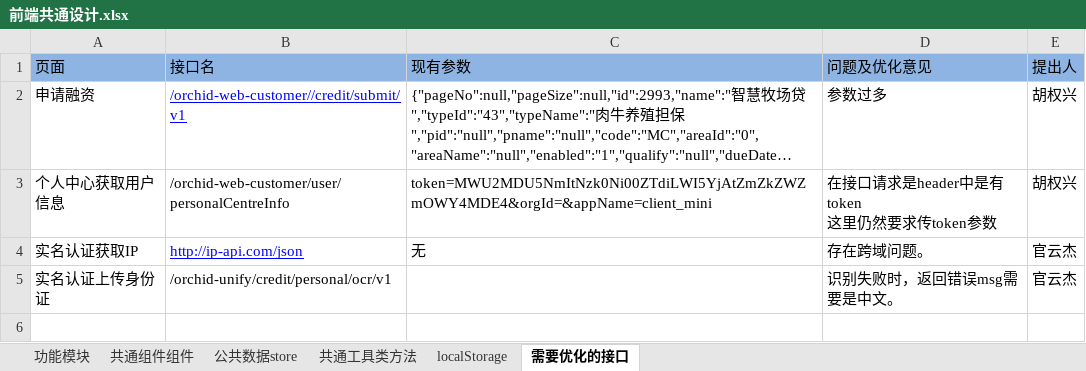
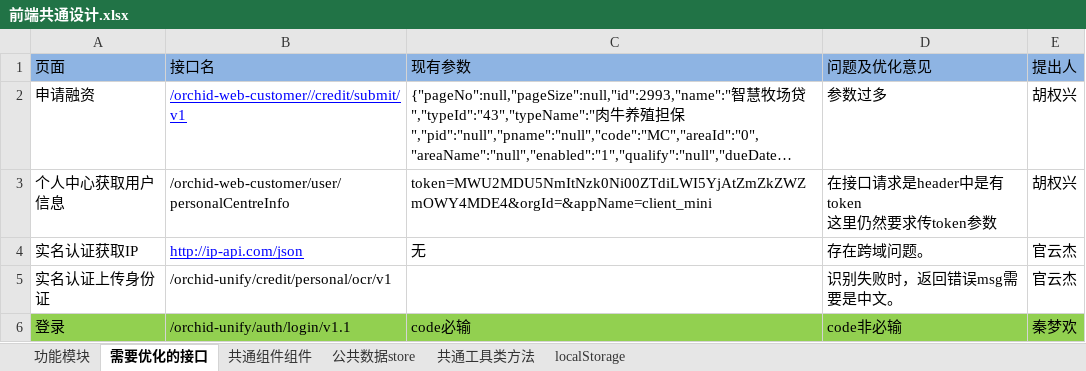
Before and after one commit to Docwzm/orchild, an Excel workbook: 前端共通设计.xlsx, sheet 需要优化的接口, drawn as a sheet; long unchanged cells end in …; values as stored, in another font and other column widths than the file's, no borders; the diff names each change by its address in the sheet, - before the commit and + after, or states it on an @@ line.

```diff
--- a/前端共通设计.xlsx (sheet 需要优化的接口)
+++ b/前端共通设计.xlsx (sheet 需要优化的接口)
@@ sheet tab order changed: 功能模块 | 需要优化的接口 | 共通组件组件 | 公共数据store | 共通工具类方法 | localStorage @@
+row 6: 登录 | /orchid-unify/auth/login/v1.1 | code必输 | code非必输 | 秦梦欢
```
Also changed, not shown: 1 other file.
